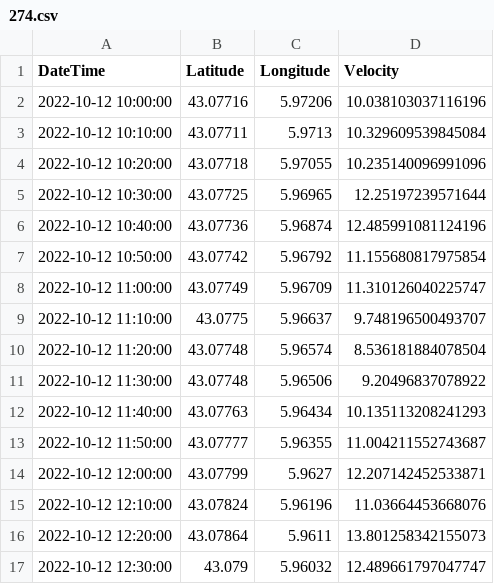
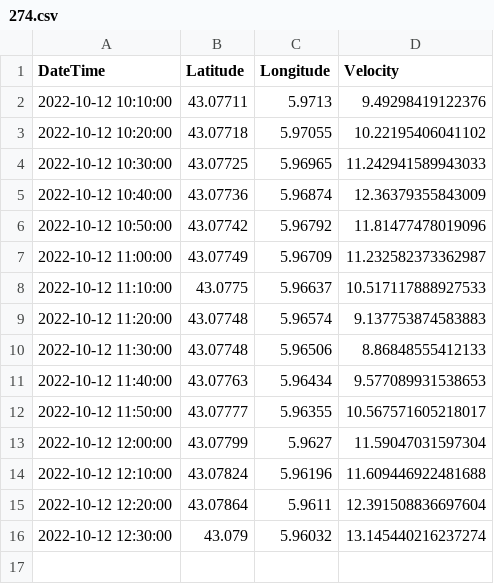
Before and after one commit to olanrewajufarooq/OceanographyAnalysis, a CSV file: Python/CleanDriftersData/Day2/274.csv, drawn as a sheet.

```diff
--- a/Python/CleanDriftersData/Day2/274.csv
+++ b/Python/CleanDriftersData/Day2/274.csv
@@ -1,17 +1,16 @@
 DateTime,Latitude,Longitude,Velocity
-2022-10-12 10:00:00,43.07716,5.97206,10.038103037116196
-2022-10-12 10:10:00,43.07711,5.9713,10.329609539845084
-2022-10-12 10:20:00,43.07718,5.97055,10.235140096991096
-2022-10-12 10:30:00,43.07725,5.96965,12.25197239571644
-2022-10-12 10:40:00,43.07736,5.96874,12.485991081124196
-2022-10-12 10:50:00,43.07742,5.96792,11.155680817975854
-2022-10-12 11:00:00,43.07749,5.96709,11.310126040225747
-2022-10-12 11:10:00,43.0775,5.96637,9.748196500493707
-2022-10-12 11:20:00,43.07748,5.96574,8.536181884078504
-2022-10-12 11:30:00,43.07748,5.96506,9.20496837078922
-2022-10-12 11:40:00,43.07763,5.96434,10.135113208241293
-2022-10-12 11:50:00,43.07777,5.96355,11.004211552743687
-2022-10-12 12:00:00,43.07799,5.9627,12.207142452533871
-2022-10-12 12:10:00,43.07824,5.96196,11.03664453668076
-2022-10-12 12:20:00,43.07864,5.9611,13.801258342155073
-2022-10-12 12:30:00,43.079,5.96032,12.489661797047747
+2022-10-12 10:10:00,43.07711,5.9713,9.49298419122376
+2022-10-12 10:20:00,43.07718,5.97055,10.22195406041102
+2022-10-12 10:30:00,43.07725,5.96965,11.242941589943033
+2022-10-12 10:40:00,43.07736,5.96874,12.36379355843009
+2022-10-12 10:50:00,43.07742,5.96792,11.81477478019096
+2022-10-12 11:00:00,43.07749,5.96709,11.232582373362987
+2022-10-12 11:10:00,43.0775,5.96637,10.517117888927533
+2022-10-12 11:20:00,43.07748,5.96574,9.137753874583883
+2022-10-12 11:30:00,43.07748,5.96506,8.86848555412133
+2022-10-12 11:40:00,43.07763,5.96434,9.577089931538653
+2022-10-12 11:50:00,43.07777,5.96355,10.567571605218017
+2022-10-12 12:00:00,43.07799,5.9627,11.59047031597304
+2022-10-12 12:10:00,43.07824,5.96196,11.609446922481688
+2022-10-12 12:20:00,43.07864,5.9611,12.391508836697604
+2022-10-12 12:30:00,43.079,5.96032,13.145440216237274
```
Also changed, not shown: Python/CleanDriftersData/Day1/7230.csv, Python/CleanDriftersData/Day1/9666.csv, 28 other files.
